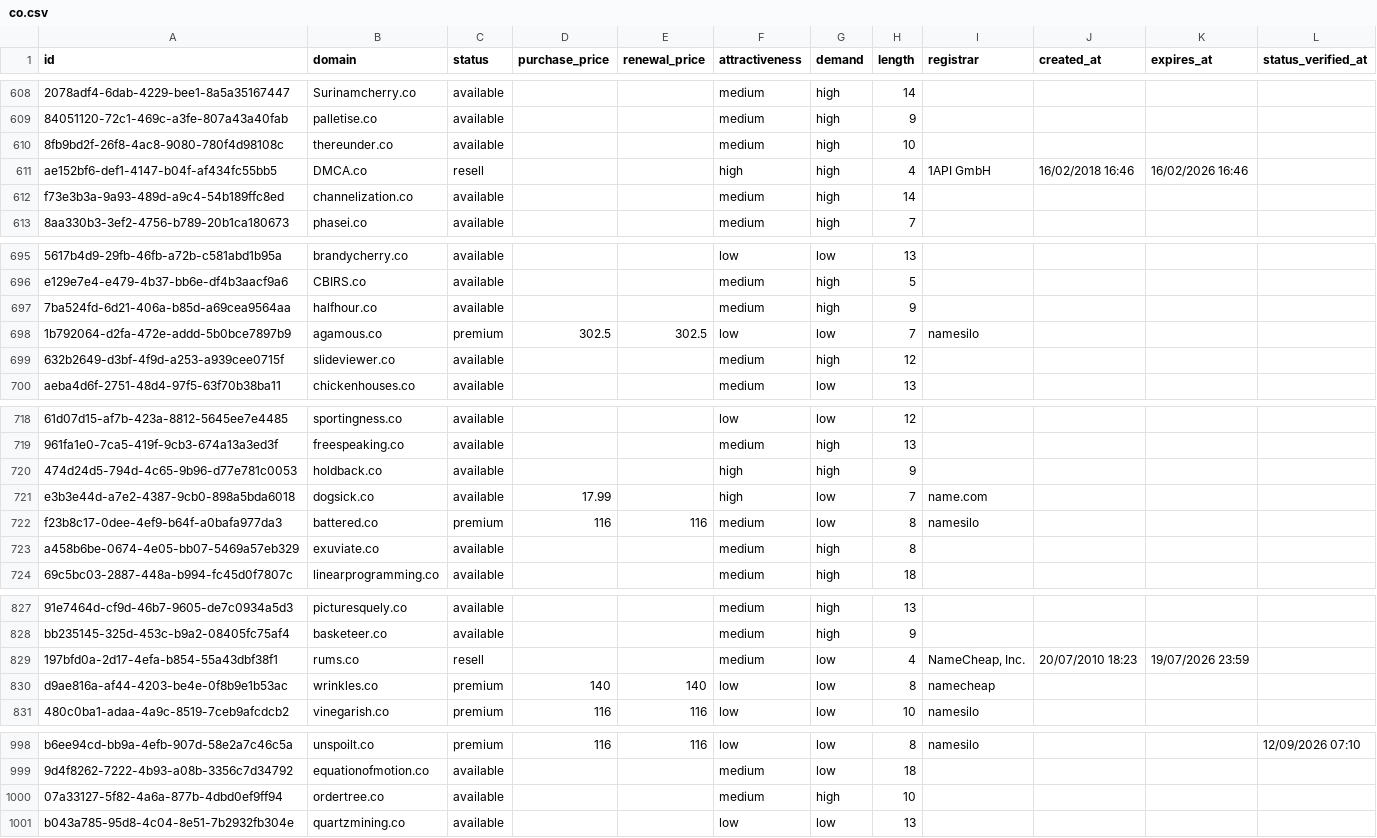
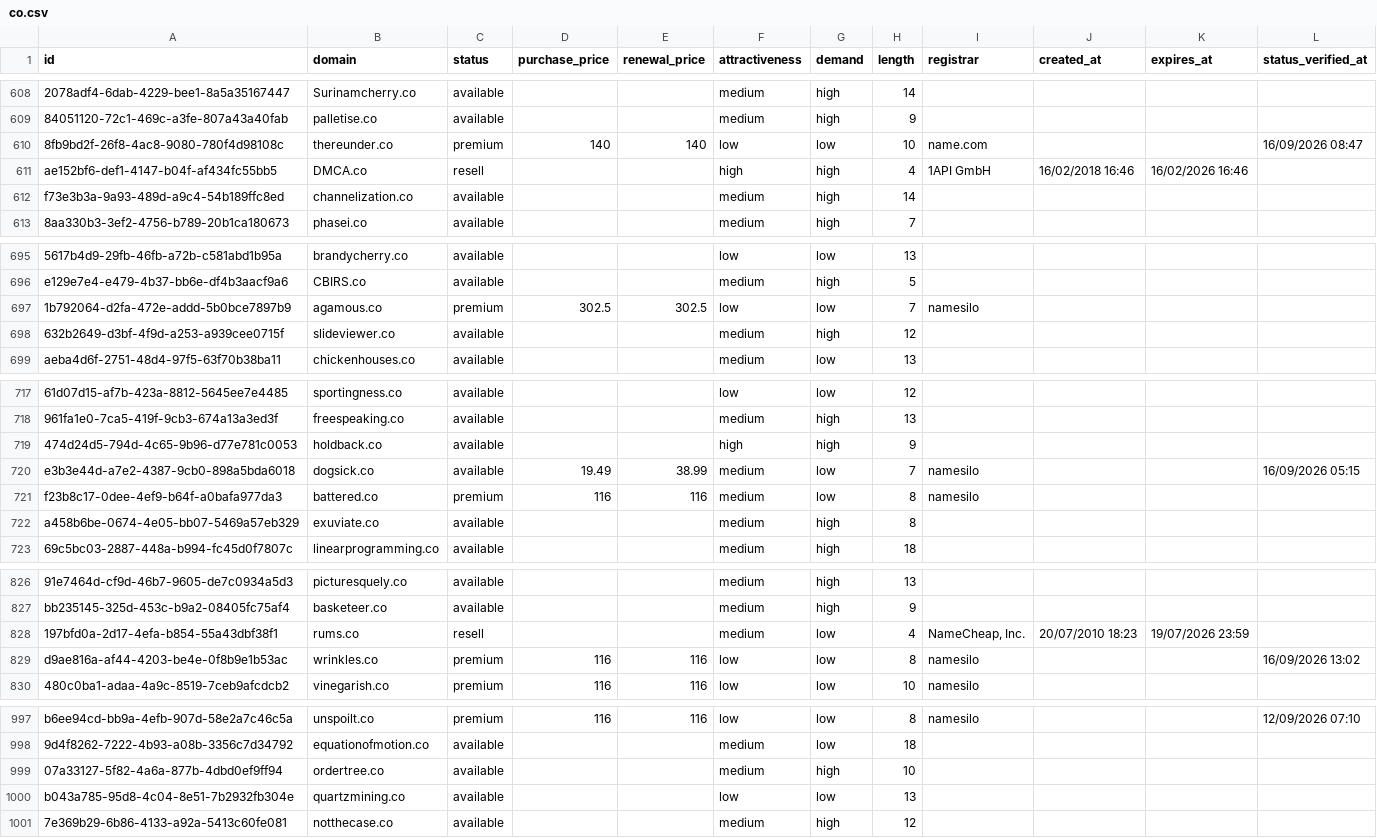
Before and after one commit to UniqueDomains/co-oneword-domains, a CSV file: co.csv, drawn as a sheet; only a part is shown, gaps mark what is left out; removed rows and columns are numbered as before the commit, all else as after; the diff covers the shown part only; the diff names each change by its address in the sheet, - before the commit and + after, or states it on an @@ line.

Commit message:
Domains update

```diff
--- a/co.csv
+++ b/co.csv
-C610 (status): available
+C610 (status): premium
-D610 (purchase_price): (empty)
+D610 (purchase_price): 140
-E610 (renewal_price): (empty)
+E610 (renewal_price): 140
-F610 (attractiveness): medium
+F610 (attractiveness): low
-G610 (demand): high
+G610 (demand): low
-I610 (registrar): (empty)
+I610 (registrar): name.com
-L610 (status_verified_at): (empty)
+L610 (status_verified_at): 16/09/2026 08:47
-row 697: 7ba524fd-6d21-406a-b85d-a69cea9564aa | halfhour.co | available |  |  | medium | high | 9
-D720 (purchase_price): 17.99
+D720 (purchase_price): 19.49
-E720 (renewal_price): (empty)
+E720 (renewal_price): 38.99
-F720 (attractiveness): high
+F720 (attractiveness): medium
-I720 (registrar): name.com
+I720 (registrar): namesilo
-L720 (status_verified_at): (empty)
+L720 (status_verified_at): 16/09/2026 05:15
-D829 (purchase_price): 140
+D829 (purchase_price): 116
-E829 (renewal_price): 140
+E829 (renewal_price): 116
-I829 (registrar): namecheap
+I829 (registrar): namesilo
-L829 (status_verified_at): (empty)
+L829 (status_verified_at): 16/09/2026 13:02
+row 1001: 7e369b29-6b86-4133-a92a-5413c60fe081 | notthecase.co | available |  |  | medium | high | 12
```
Also changed, not shown: 1 edited cell elsewhere in this file, 4 other files.
